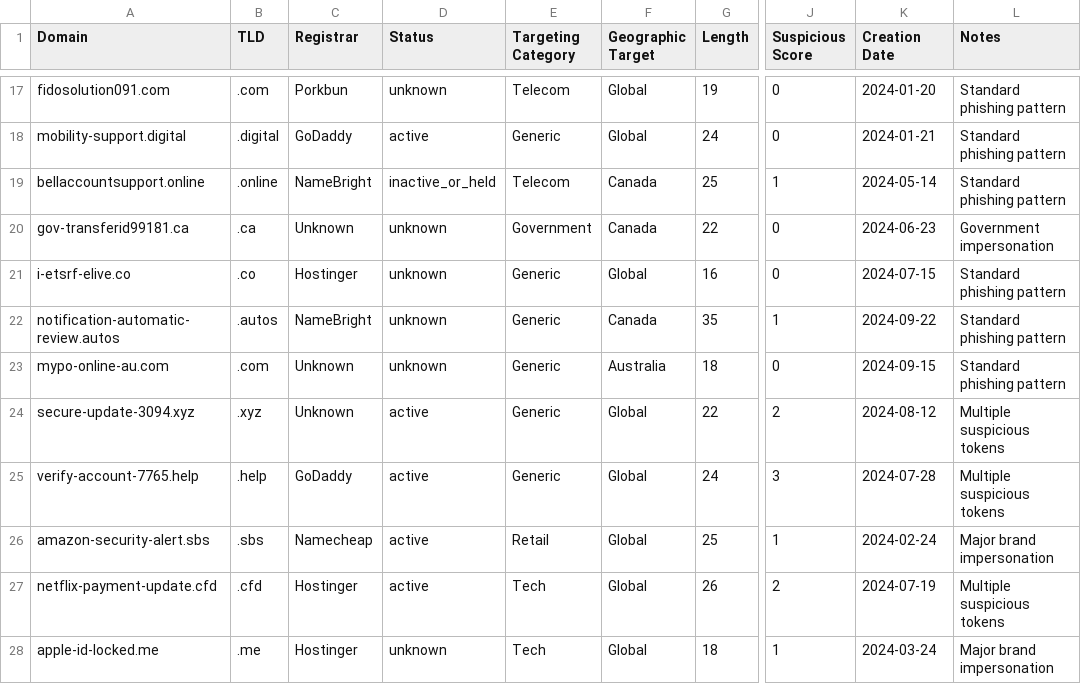
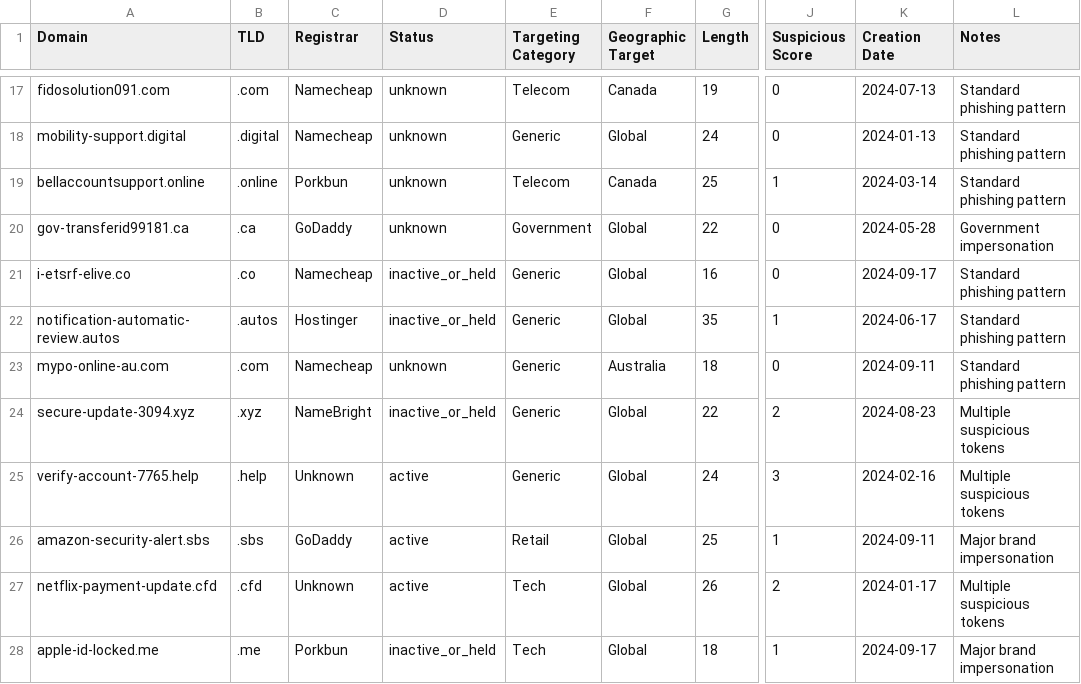
Before and after one commit to Cinephilebp/CYCS4540-Research-Paper, a CSV file: output/tables/domain_analysis.csv, drawn as a sheet; only a part is shown, gaps mark what is left out; the diff covers the shown part only; the diff names each change by its address in the sheet, - before the commit and + after, or states it on an @@ line.

```diff
--- a/output/tables/domain_analysis.csv
+++ b/output/tables/domain_analysis.csv
-C17 (Registrar): Porkbun
+C17 (Registrar): Namecheap
-F17 (Geographic Target): Global
+F17 (Geographic Target): Canada
-K17 (Creation Date): 2024-01-20
+K17 (Creation Date): 2024-07-13
-C18 (Registrar): GoDaddy
+C18 (Registrar): Namecheap
-D18 (Status): active
+D18 (Status): unknown
-K18 (Creation Date): 2024-01-21
+K18 (Creation Date): 2024-01-13
-C19 (Registrar): NameBright
+C19 (Registrar): Porkbun
-D19 (Status): inactive_or_held
+D19 (Status): unknown
-K19 (Creation Date): 2024-05-14
+K19 (Creation Date): 2024-03-14
-C20 (Registrar): Unknown
+C20 (Registrar): GoDaddy
-F20 (Geographic Target): Canada
+F20 (Geographic Target): Global
-K20 (Creation Date): 2024-06-23
+K20 (Creation Date): 2024-05-28
-C21 (Registrar): Hostinger
+C21 (Registrar): Namecheap
-D21:D22 (Status): unknown
+D21:D22 (Status): inactive_or_held
-K21 (Creation Date): 2024-07-15
+K21 (Creation Date): 2024-09-17
-C22 (Registrar): NameBright
+C22 (Registrar): Hostinger
-F22 (Geographic Target): Canada
+F22 (Geographic Target): Global
-K22 (Creation Date): 2024-09-22
+K22 (Creation Date): 2024-06-17
-C23 (Registrar): Unknown
+C23 (Registrar): Namecheap
-K23 (Creation Date): 2024-09-15
+K23 (Creation Date): 2024-09-11
-C24 (Registrar): Unknown
+C24 (Registrar): NameBright
-D24 (Status): active
+D24 (Status): inactive_or_held
-K24 (Creation Date): 2024-08-12
+K24 (Creation Date): 2024-08-23
-C25 (Registrar): GoDaddy
+C25 (Registrar): Unknown
-K25 (Creation Date): 2024-07-28
+K25 (Creation Date): 2024-02-16
-C26 (Registrar): Namecheap
+C26 (Registrar): GoDaddy
-K26 (Creation Date): 2024-02-24
+K26 (Creation Date): 2024-09-11
-C27 (Registrar): Hostinger
+C27 (Registrar): Unknown
-K27 (Creation Date): 2024-07-19
+K27 (Creation Date): 2024-01-17
-C28 (Registrar): Hostinger
+C28 (Registrar): Porkbun
-D28 (Status): unknown
+D28 (Status): inactive_or_held
-K28 (Creation Date): 2024-03-24
+K28 (Creation Date): 2024-09-17
```
Also changed, not shown: 100 edited cells elsewhere in this file, 11 other files.
